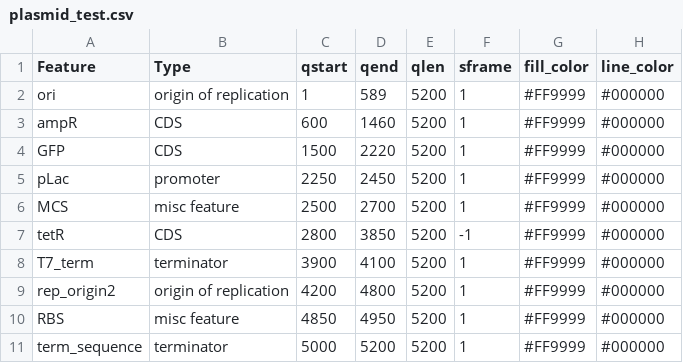
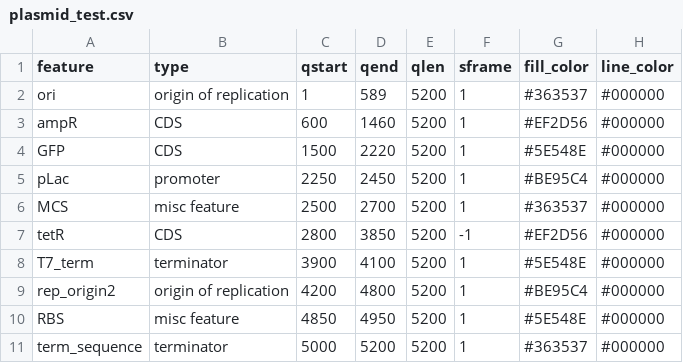
Before and after one commit to shubhamdutta26/ggplasmid, a CSV file: inst/extdata/plasmid_test.csv, drawn as a sheet.

```diff
--- a/inst/extdata/plasmid_test.csv
+++ b/inst/extdata/plasmid_test.csv
@@ -1,11 +1,11 @@
-Feature,Type,qstart,qend,qlen,sframe,fill_color,line_color
-ori,origin of replication,1,589,5200,1,#FF9999,#000000
-ampR,CDS,600,1460,5200,1,#FF9999,#000000
-GFP,CDS,1500,2220,5200,1,#FF9999,#000000
-pLac,promoter,2250,2450,5200,1,#FF9999,#000000
-MCS,misc feature,2500,2700,5200,1,#FF9999,#000000
-tetR,CDS,2800,3850,5200,-1,#FF9999,#000000
-T7_term,terminator,3900,4100,5200,1,#FF9999,#000000
-rep_origin2,origin of replication,4200,4800,5200,1,#FF9999,#000000
-RBS,misc feature,4850,4950,5200,1,#FF9999,#000000
-term_sequence,terminator,5000,5200,5200,1,#FF9999,#000000
+feature,type,qstart,qend,qlen,sframe,fill_color,line_color
+ori,origin of replication,1,589,5200,1,#363537,#000000
+ampR,CDS,600,1460,5200,1,#EF2D56,#000000
+GFP,CDS,1500,2220,5200,1,#5E548E,#000000
+pLac,promoter,2250,2450,5200,1,#BE95C4,#000000
+MCS,misc feature,2500,2700,5200,1,#363537,#000000
+tetR,CDS,2800,3850,5200,-1,#EF2D56,#000000
+T7_term,terminator,3900,4100,5200,1,#5E548E,#000000
+rep_origin2,origin of replication,4200,4800,5200,1,#BE95C4,#000000
+RBS,misc feature,4850,4950,5200,1,#5E548E,#000000
+term_sequence,terminator,5000,5200,5200,1,#363537,#000000
```
Also changed, not shown: inst/extdata/plasmid_1.csv, 5 other files.
